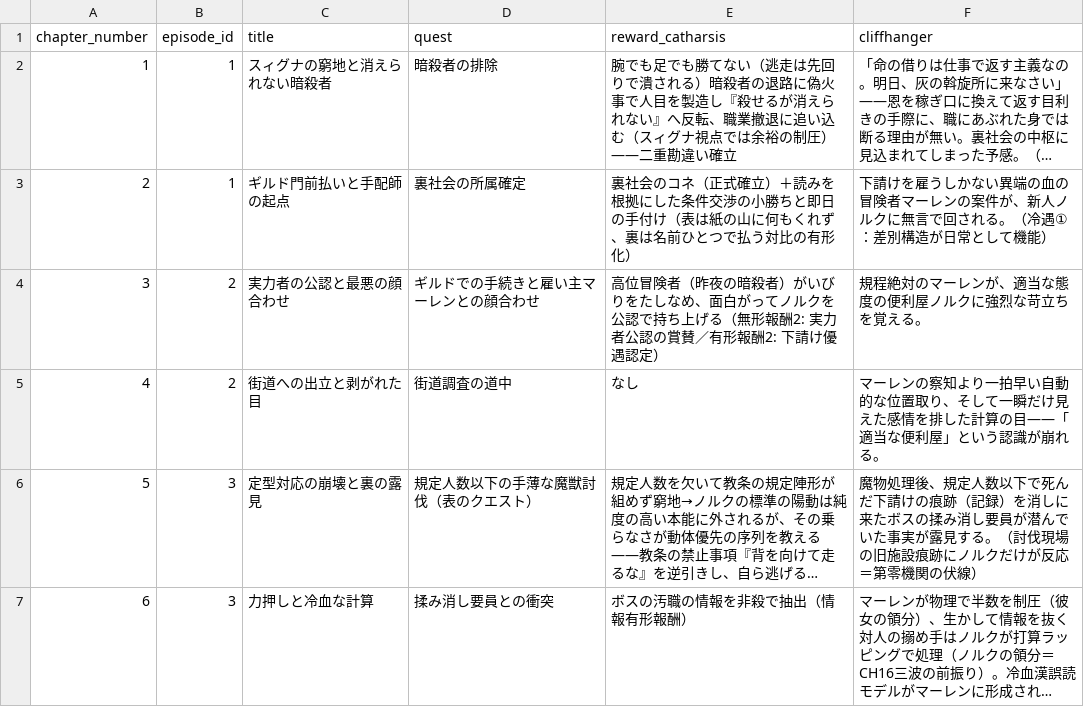
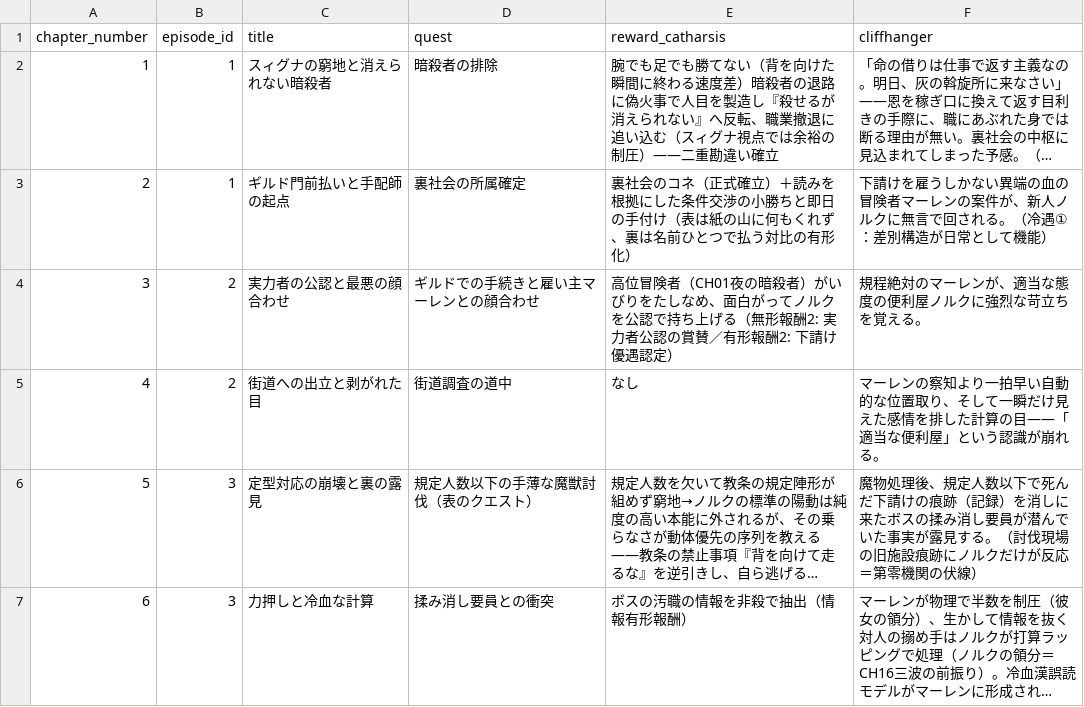
Before and after one commit to Cozyma/novel-write, a CSV file: 04_meso_plot/arc_01/chapter_sequence.csv, drawn as a sheet; only a part is shown; long unchanged cells end in …; the diff names each change by its address in the sheet, - before the commit and + after, or states it on an @@ line.

```diff
--- a/04_meso_plot/arc_01/chapter_sequence.csv
+++ b/04_meso_plot/arc_01/chapter_sequence.csv
-E2 (reward_catharsis): …てない（逃走は先回りで潰される）暗殺者…
+E2 (reward_catharsis): …てない（背を向けた瞬間に終わる速度差）暗殺者…
-E4 (reward_catharsis): …冒険者（昨夜の暗殺…
+E4 (reward_catharsis): …冒険者（CH01夜の暗殺…
```
Also changed, not shown: 16 other files.
